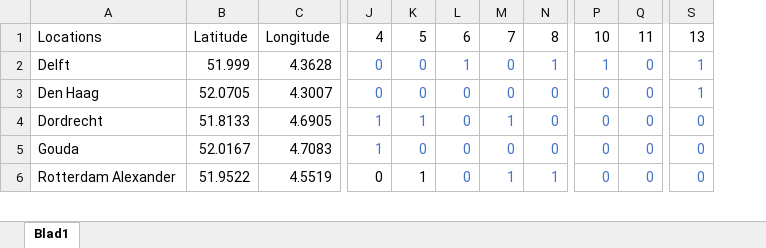
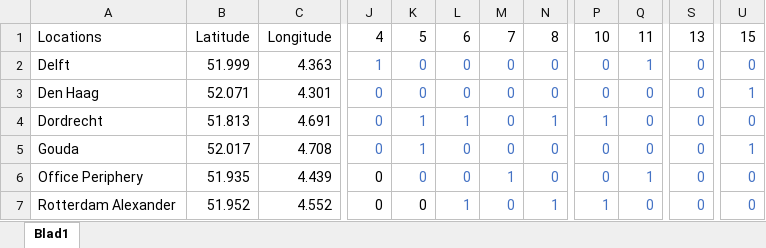
Before and after one commit to tewhol/Design_in_Network_group_8, an Excel workbook: Data_files/Rotterdam_car_adjacency.xlsx, sheet Blad1, drawn as a sheet; only a part is shown, gaps mark what is left out; values as stored, in another font and other column widths than the file's, no borders; removed rows and columns are numbered as before the commit, all else as after; rows hold the shown columns only; the diff covers the shown part only; the diff names each change by its address in the sheet, - before the commit and + after, or states it on an @@ line.

Commit message:
completed the car network adjacency

```diff
--- a/Data_files/Rotterdam_car_adjacency.xlsx (sheet Blad1)
+++ b/Data_files/Rotterdam_car_adjacency.xlsx (sheet Blad1)
-column B, rows 1-6: Latitude | 51.999 | 52.0705 | 51.8133 | 52.0167 | 51.9522
-column C, rows 1-6: Longitude | 4.3628 | 4.3007 | 4.6905 | 4.7083 | 4.5519
+column B, rows 1-5: Latitude | 51.999 | 52.071 | 51.813 | 52.017; row 7: 51.952
+column C, rows 1-5: Longitude | 4.363 | 4.301 | 4.691 | 4.708; row 7: 4.552
+column U, rows 1-5: 15 | 0 | 1 | 0 | 1; row 7: 0
-J2: 0
+J2: 1
-L2: 1
+L2: 0
-N2: 1
+N2: 0
-P2: 1
+P2: 0
-Q2: 0
+Q2: 1
-S2:S3: 1
+S2:S3: 0
-J4:J5: 1
+J4:J5: 0
-L4: 0
+L4: 1
-M4: 1
+M4: 0
-N4: 0
+N4: 1
-P4: 0
+P4: 1
-K5: 0
+K5: 1
+row 6: Office Periphery | 51.935 | 4.439 | 0 | 0 | 0 | 1 | 0 | 0 | 1 | 0 | 0
-K7: 1
+K7: 0
-L7: 0
+L7: 1
-M7: 1
+M7: 0
-P7: 0
+P7: 1
```
Also changed, not shown: 50 edited cells and cell formats elsewhere in this sheet, formulas that keep their value, Data_files/Randstad_car_times.xlsx, 1 other file.
